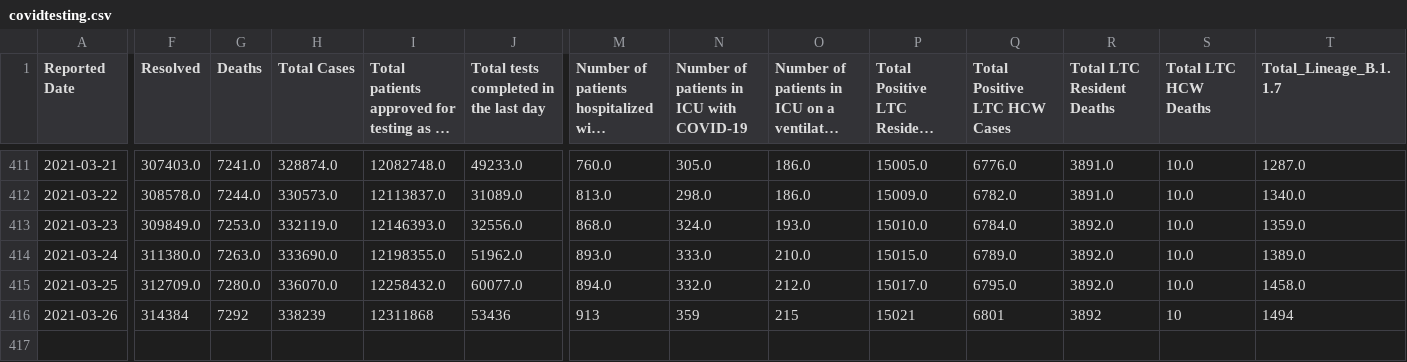
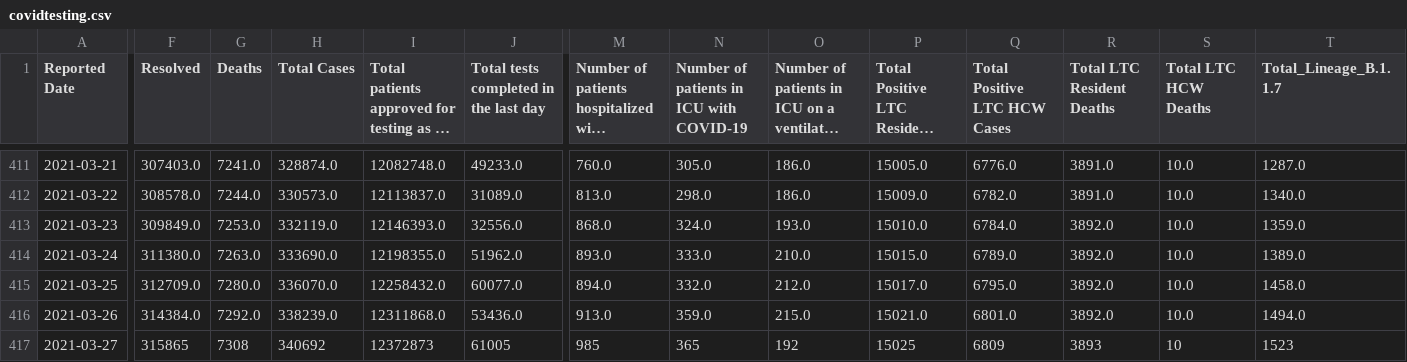
Before and after one commit to aaljaish/covid-19, a CSV file: covidtesting.csv, drawn as a sheet; only a part is shown, gaps mark what is left out; long unchanged cells end in …; rows hold the shown columns only; the diff covers the shown part only; the diff names each change by its address in the sheet, - before the commit and + after, or states it on an @@ line.

Commit message:
Ontario COVID-19 data

```diff
--- a/covidtesting.csv
+++ b/covidtesting.csv
-F416 (Resolved): 314384
+F416 (Resolved): 314384.0
-G416 (Deaths): 7292
+G416 (Deaths): 7292.0
-H416 (Total Cases): 338239
+H416 (Total Cases): 338239.0
-I416: 12311868
+I416: 12311868.0
-J416: 53436
+J416: 53436.0
-M416: 913
+M416: 913.0
-N416: 359
+N416: 359.0
-O416: 215
+O416: 215.0
-P416: 15021
+P416: 15021.0
-Q416 (Total Positive LTC HCW Cases): 6801
+Q416 (Total Positive LTC HCW Cases): 6801.0
-R416 (Total LTC Resident Deaths): 3892
+R416 (Total LTC Resident Deaths): 3892.0
-S416 (Total LTC HCW Deaths): 10
+S416 (Total LTC HCW Deaths): 10.0
-T416 (Total_Lineage_B.1.1.7): 1494
+T416 (Total_Lineage_B.1.1.7): 1494.0
+row 417: 2021-03-27 | 315865 | 7308 | 340692 | 12372873 | 61005 | 985 | 365 | 192 | 15025 | 6809 | 3893 | 10 | 1523
```
Also changed, not shown: 2 edited cells elsewhere in this file, vaccine_doses.csv.
